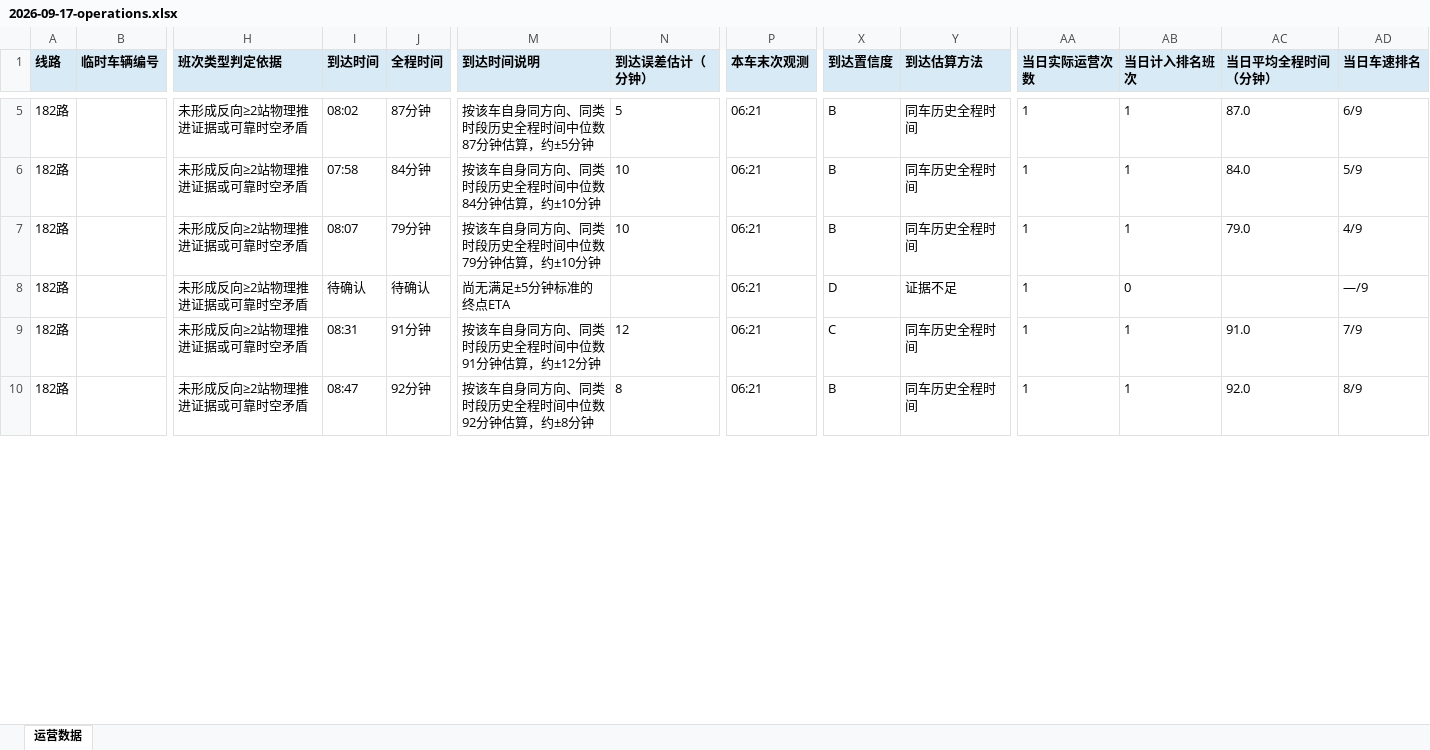
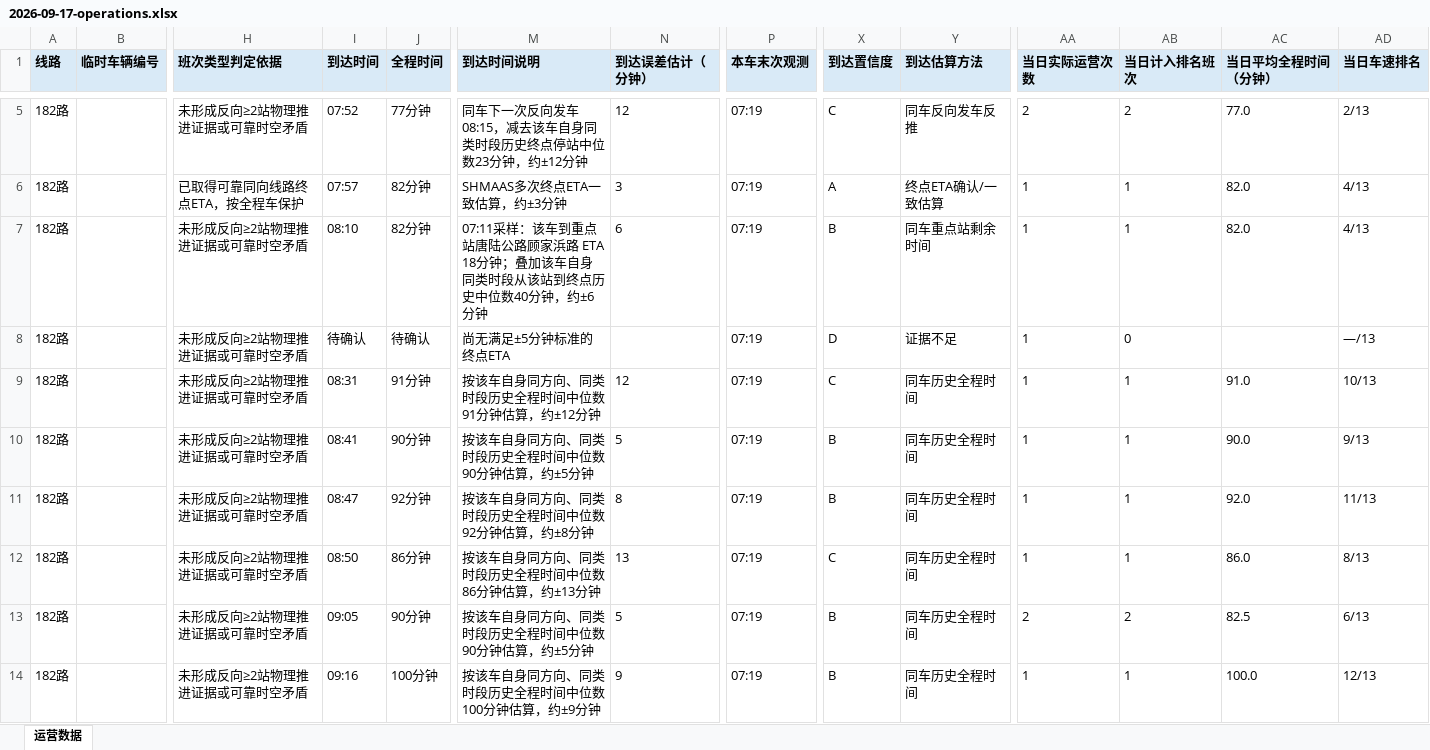
Before and after one commit to lilyQ-stack/shanghai-bus-operations, an Excel workbook: data/export/2026-09-17-operations.xlsx, sheet 运营数据, drawn as a sheet; only a part is shown, gaps mark what is left out; values as stored, in another font and other column widths than the file's, no borders; addresses are those after the commit; rows hold the shown columns only; the diff covers the shown part only; the diff names each change by its address in the sheet, - before the commit and + after, or states it on an @@ line.

```diff
--- a/data/export/2026-09-17-operations.xlsx (sheet 运营数据)
+++ b/data/export/2026-09-17-operations.xlsx (sheet 运营数据)
-I5 (到达时间): 08:02
+I5 (到达时间): 07:52
-J5 (全程时间): 87分钟
+J5 (全程时间): 77分钟
-M5 (到达时间说明): 按该车自身同方向、同类时段历史全程时间中位数87分钟估算，约±5分钟
+M5 (到达时间说明): 同车下一次反向发车08:15，减去该车自身同类时段历史终点停站中位数23分钟，约±12分钟
-N5 (到达误差估计（分钟）): 5
+N5 (到达误差估计（分钟）): 12
-P5:P9 (本车末次观测): 06:21
+P5:P9 (本车末次观测): 07:19
-X5 (到达置信度): B
+X5 (到达置信度): C
-Y5 (到达估算方法): 同车历史全程时间
+Y5 (到达估算方法): 同车反向发车反推
-AA5 (当日实际运营次数): 1
+AA5 (当日实际运营次数): 2
-AB5 (当日计入排名班次): 1
+AB5 (当日计入排名班次): 2
-AC5 (当日平均全程时间（分钟）): 87.0
+AC5 (当日平均全程时间（分钟）): 77.0
-AD5 (当日车速排名): 6/9
+AD5 (当日车速排名): 2/13
-H6 (班次类型判定依据): 未形成反向≥2站物理推进证据或可靠时空矛盾
+H6 (班次类型判定依据): 已取得可靠同向线路终点ETA，按全程车保护
-I6 (到达时间): 07:58
+I6 (到达时间): 07:57
-J6 (全程时间): 84分钟
+J6 (全程时间): 82分钟
-M6 (到达时间说明): 按该车自身同方向、同类时段历史全程时间中位数84分钟估算，约±10分钟
+M6 (到达时间说明): SHMAAS多次终点ETA一致估算，约±3分钟
-N6 (到达误差估计（分钟）): 10
+N6 (到达误差估计（分钟）): 3
-X6 (到达置信度): B
+X6 (到达置信度): A
-Y6 (到达估算方法): 同车历史全程时间
+Y6 (到达估算方法): 终点ETA确认/一致估算
-AC6 (当日平均全程时间（分钟）): 84.0
+AC6 (当日平均全程时间（分钟）): 82.0
-AD6 (当日车速排名): 5/9
+AD6 (当日车速排名): 4/13
-I7 (到达时间): 08:07
+I7 (到达时间): 08:10
-J7 (全程时间): 79分钟
+J7 (全程时间): 82分钟
-M7 (到达时间说明): 按该车自身同方向、同类时段历史全程时间中位数79分钟估算，约±10分钟
+M7 (到达时间说明): 07:11采样：该车到重点站唐陆公路顾家浜路 ETA 18分钟；叠加该车自身同类时段从该站到终点历史中位数40分钟，约±6分钟
-N7 (到达误差估计（分钟）): 10
+N7 (到达误差估计（分钟）): 6
-Y7 (到达估算方法): 同车历史全程时间
+Y7 (到达估算方法): 同车重点站剩余时间
-AC7 (当日平均全程时间（分钟）): 79.0
+AC7 (当日平均全程时间（分钟）): 82.0
-AD7 (当日车速排名): 4/9
+AD7 (当日车速排名): 4/13
-AD8 (当日车速排名): —/9
+AD8 (当日车速排名): —/13
-AD9 (当日车速排名): 7/9
+AD9 (当日车速排名): 10/13
+row 10: 182路 |  | 未形成反向≥2站物理推进证据或可靠时空矛盾 | 08:41 | 90分钟 | 按该车自身同方向、同类时段历史全程时间中位数90分钟估算，约±5分钟 | 5 | 07:19 | B | 同车历史全程时间 | 1 | 1 | 90.0 | 9/13
-P11 (本车末次观测): 06:21
+P11 (本车末次观测): 07:19
-AD11 (当日车速排名): 8/9
+AD11 (当日车速排名): 11/13
+row 12: 182路 |  | 未形成反向≥2站物理推进证据或可靠时空矛盾 | 08:50 | 86分钟 | 按该车自身同方向、同类时段历史全程时间中位数86分钟估算，约±13分钟 | 13 | 07:19 | C | 同车历史全程时间 | 1 | 1 | 86.0 | 8/13
+row 13: 182路 |  | 未形成反向≥2站物理推进证据或可靠时空矛盾 | 09:05 | 90分钟 | 按该车自身同方向、同类时段历史全程时间中位数90分钟估算，约±5分钟 | 5 | 07:19 | B | 同车历史全程时间 | 2 | 2 | 82.5 | 6/13
+row 14: 182路 |  | 未形成反向≥2站物理推进证据或可靠时空矛盾 | 09:16 | 100分钟 | 按该车自身同方向、同类时段历史全程时间中位数100分钟估算，约±9分钟 | 9 | 07:19 | B | 同车历史全程时间 | 1 | 1 | 100.0 | 12/13
```
Also changed, not shown: 25 added rows and 117 edited cells elsewhere in this sheet, data/export/2026-09-17-182路.xlsx, data/export/2026-09-17-浦东35路.xlsx, 7 other files.
